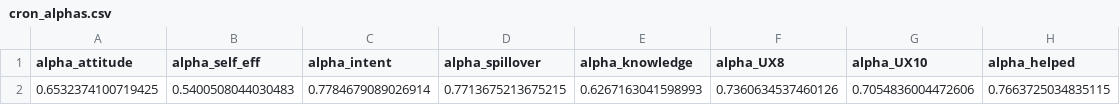
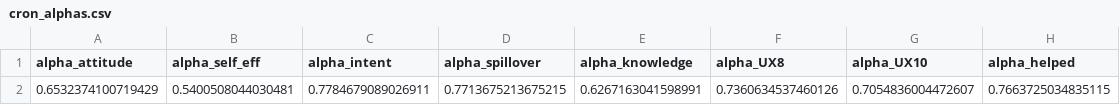
Before and after one commit to Remcobdeg/myfoodprint_pilot_quant_analyses, a CSV file: survey_analysis/datasets/processed/cron_alphas.csv, drawn as a sheet; removed rows and columns are numbered as before the commit, all else as after; the diff names each change by its address in the sheet, - before the commit and + after, or states it on an @@ line.

```diff
--- a/survey_analysis/datasets/processed/cron_alphas.csv
+++ b/survey_analysis/datasets/processed/cron_alphas.csv
-row 2: 0.6532374100719425 | 0.5400508044030483 | 0.7784679089026914 | 0.7713675213675215 | 0.6267163041598993 | 0.7360634537460126 | 0.7054836004472606 | 0.7663725034835115
+row 2: 0.6532374100719429 | 0.5400508044030481 | 0.7784679089026911 | 0.7713675213675215 | 0.6267163041598991 | 0.7360634537460126 | 0.7054836004472607 | 0.7663725034835115
```
Also changed, not shown: receipt analysis/data/processed/receipt_level_data.csv, survey_analysis/datasets/processed/survey_data_all_wide.csv, 1 other file.
